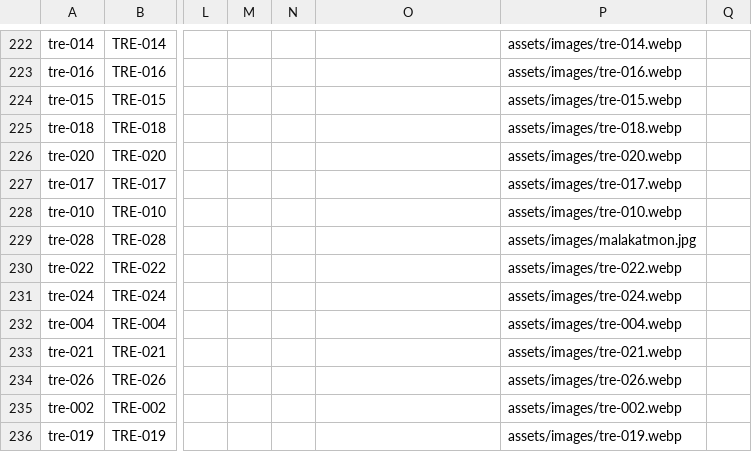
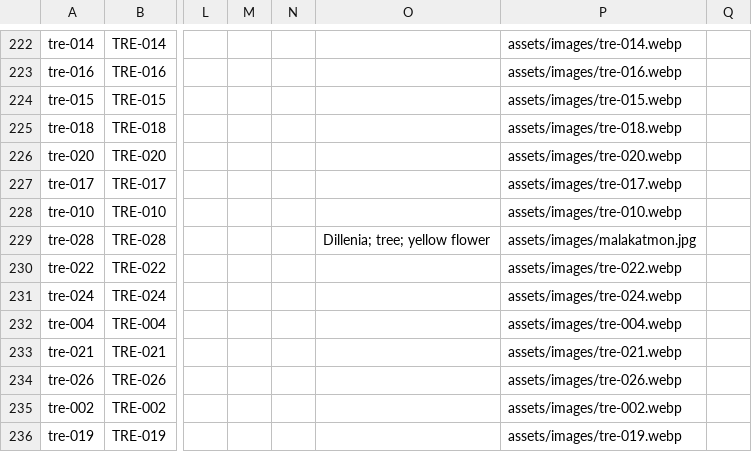
Before and after one commit to nyxdcz/greenscape-plant-library, a CSV file: data/Greenscape_Plant_Library.csv, drawn as a sheet; only a part is shown, gaps mark what is left out; the diff names each change by its address in the sheet, - before the commit and + after, or states it on an @@ line.

Commit message:
feat: enrich Malakatmon plant record

```diff
--- a/data/Greenscape_Plant_Library.csv
+++ b/data/Greenscape_Plant_Library.csv
-O229: (empty)
+O229: Dillenia; tree; yellow flower
```
Also changed, not shown: 3 other files.
